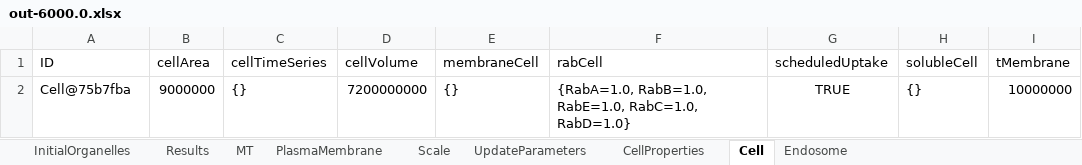
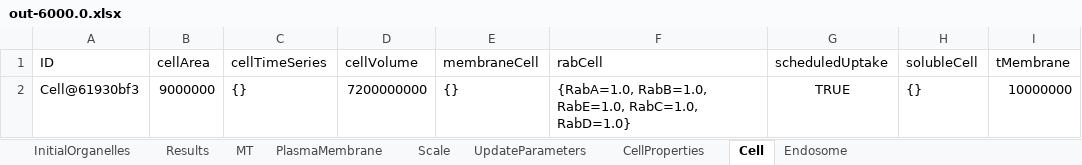
Before and after one commit to ihem-institute/immunity, an Excel workbook: out-6000.0.xlsx, sheet Cell, drawn as a sheet; values as stored, in another font and other column widths than the file's, no borders; the diff names each change by its address in the sheet, - before the commit and + after, or states it on an @@ line.

```diff
--- a/out-6000.0.xlsx (sheet Cell)
+++ b/out-6000.0.xlsx (sheet Cell)
-A2 (ID): Cell@75b7fba
+A2 (ID): Cell@61930bf3
```
Also changed, not shown: sheet Endosome, sheet MT, sheet InitialOrganelles, sheet Results, sheet UpdateParameters, sheet Scale, 2 more sheets, out-1000.0.xlsx, 54 other files.
